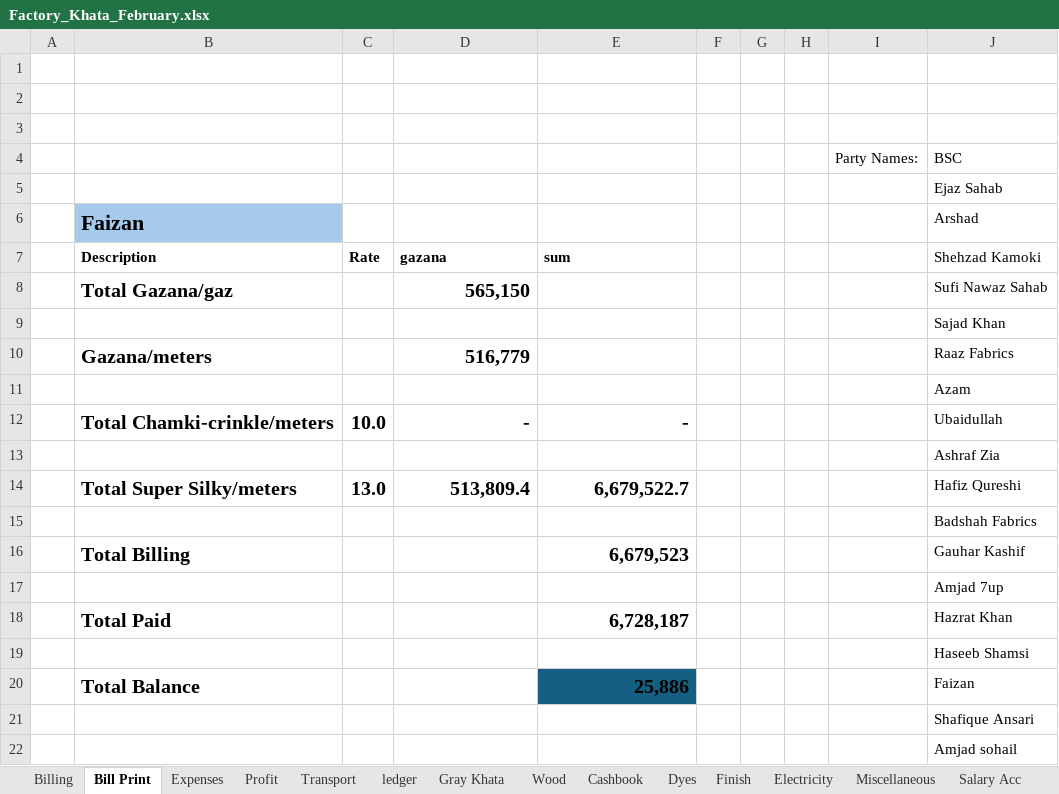
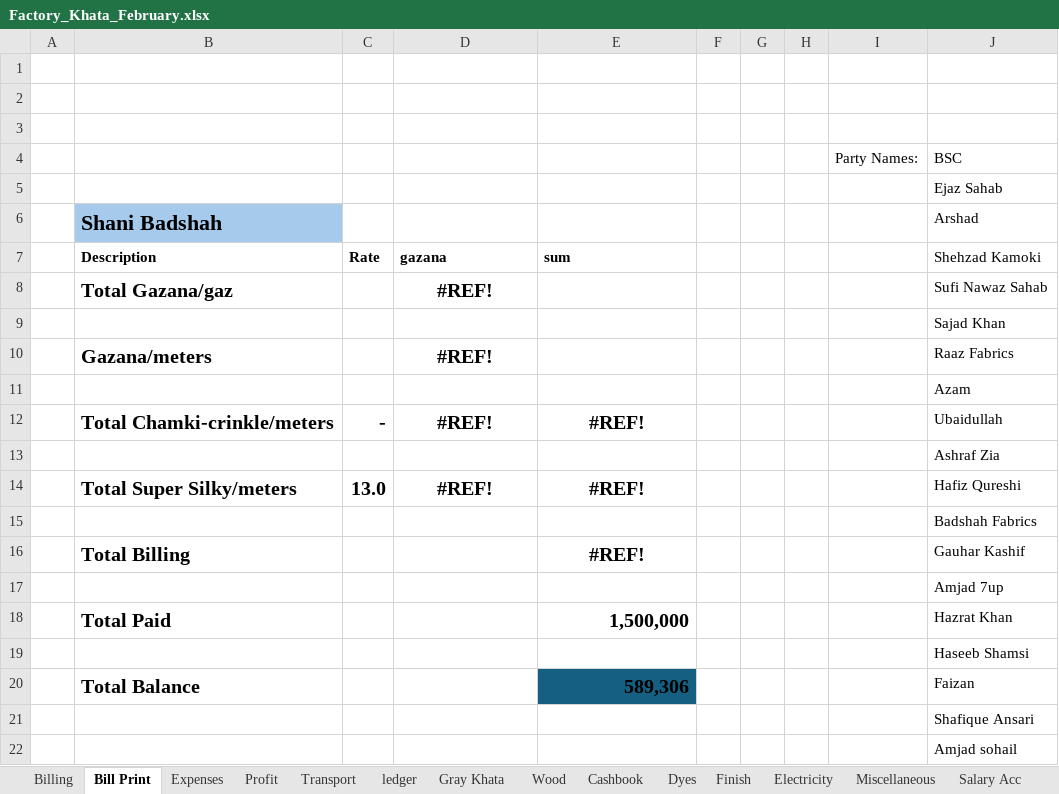
Before and after one commit to omerrazzaq4/AlHamd_Feb, an Excel workbook: Factory_Khata_February.xlsx, sheet Bill Print, drawn as a sheet; only a part is shown; values as stored, in another font and other column widths than the file's, no borders; conditional formats and table styles not drawn; removed rows and columns are numbered as before the commit, all else as after; the diff names each change by its address in the sheet, - before the commit and + after, or states it on an @@ line.

```diff
--- a/Factory_Khata_February.xlsx (sheet Bill Print)
+++ b/Factory_Khata_February.xlsx (sheet Bill Print)
-B6: Faizan
+B6: Shani Badshah
-D8: 565,150
+D8: #REF!
-D8 alignment: right
+D8 alignment: center
-D10: 516,779
+D10: #REF!
-D10 alignment: right
+D10 alignment: center
-row 12:  | Total Chamki-crinkle/meters | 10.0 | - | - |  |  |  |  | Ubaidullah
+row 12:  | Total Chamki-crinkle/meters | - | #REF! | #REF! |  |  |  |  | Ubaidullah
-D14: 513,809.4
+D14: #REF!
-D14:E14 alignment: right
+D14:E14 alignment: center
-E14: 6,679,522.7
+E14: #REF!
-E16: 6,679,523
+E16: #REF!
-E16 alignment: right
+E16 alignment: center
-E18: 6,728,187
+E18: 1,500,000
-E20: 25,886
+E20: 589,306
```
Also changed, not shown: sheet Billing, sheet Balance, formulas that keep their value.
